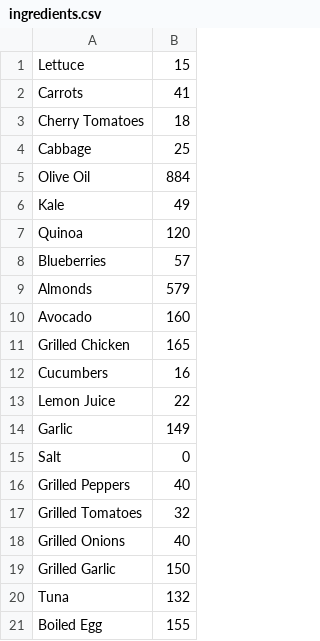
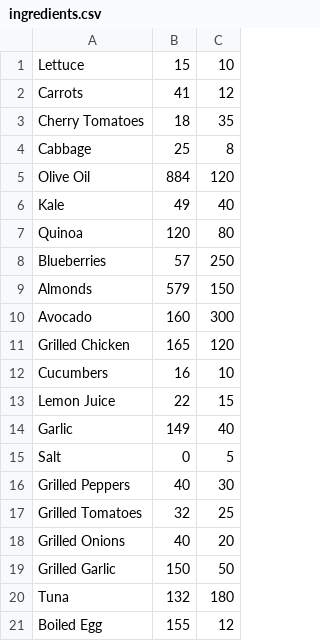
Before and after one commit to adrita06/OOCII-Project, a CSV file: ingredients.csv, drawn as a sheet; the diff names each change by its address in the sheet, - before the commit and + after, or states it on an @@ line.

Commit message:
added displayIngredient option

```diff
--- a/ingredients.csv
+++ b/ingredients.csv
+column C, rows 1-21: 10 | 12 | 35 | 8 | 120 | 40 | 80 | 250 | 150 | 300 | 120 | 10 | 15 | 40 | 5 | 30 | 25 | 20 | 50 | 180 | 12
```
Also changed, not shown: 6 other files.
